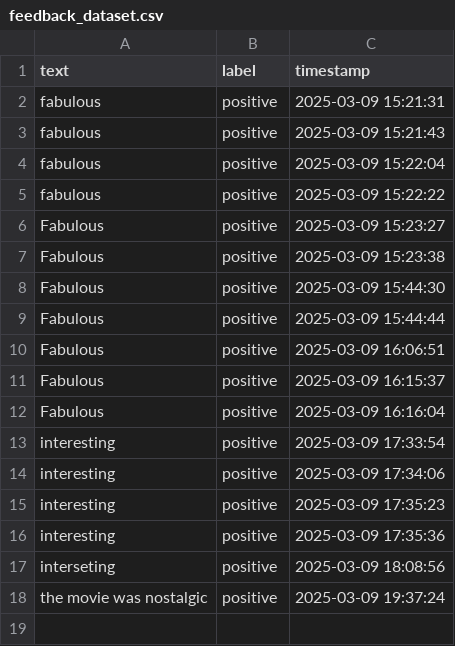
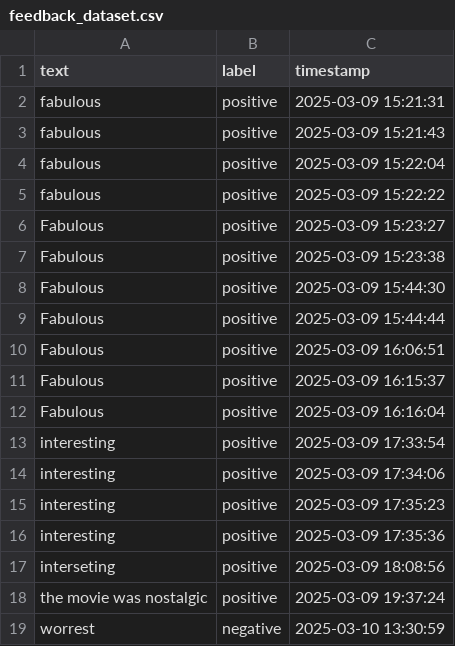
Before and after one commit to Private-Fox7/Sentiment-Analysis-App, a CSV file: feedback_dataset.csv, drawn as a sheet; the diff names each change by its address in the sheet, - before the commit and + after, or states it on an @@ line.

Commit message:
Update feedback data - 2025-03-10 13:31:02

```diff
--- a/feedback_dataset.csv
+++ b/feedback_dataset.csv
+row 19: worrest | negative | 2025-03-10 13:30:59
```
